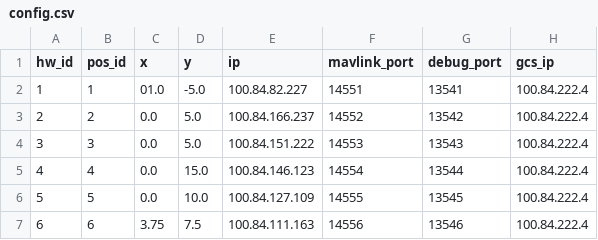
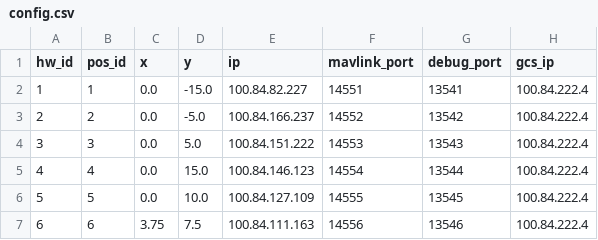
Before and after one commit to alireza787b/mavsdk_drone_show, a CSV file: config.csv, drawn as a sheet.

```diff
--- a/config.csv
+++ b/config.csv
@@ -1,4 +1,4 @@
 hw_id,pos_id,x,y,ip,mavlink_port,debug_port,gcs_ip
-1,1,01.0,-5.0,100.84.82.227,14551,13541,100.84.222.4
-2,2,0.0,5.0,100.84.166.237,14552,13542,100.84.222.4
+1,1,0.0,-15.0,100.84.82.227,14551,13541,100.84.222.4
+2,2,0.0,-5.0,100.84.166.237,14552,13542,100.84.222.4
 3,3,0.0,5.0,100.84.151.222,14553,13543,100.84.222.4
```
Also changed, not shown: shapes/swarm/skybrush/Drone 1.csv, shapes/swarm/skybrush/Drone 2.csv, 11 other files.
